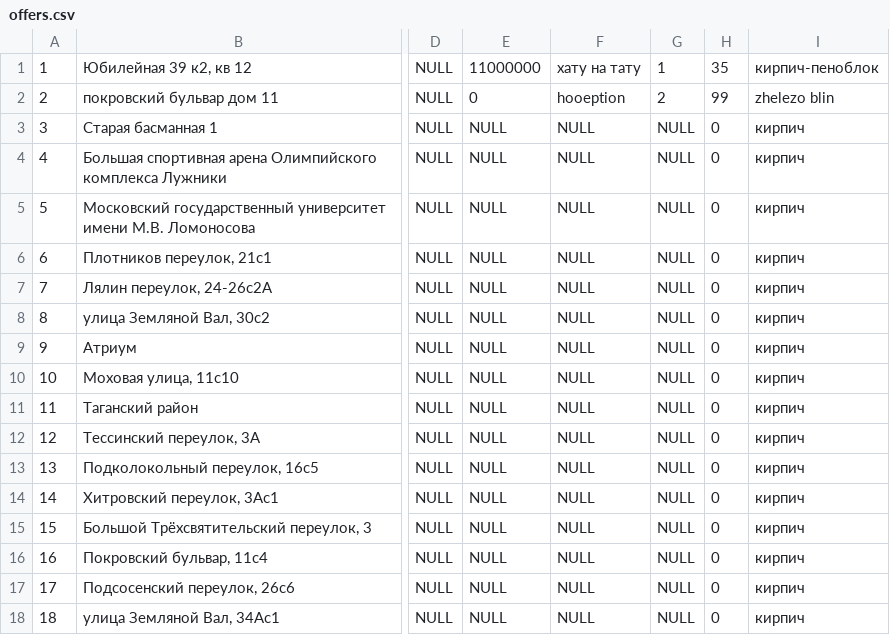
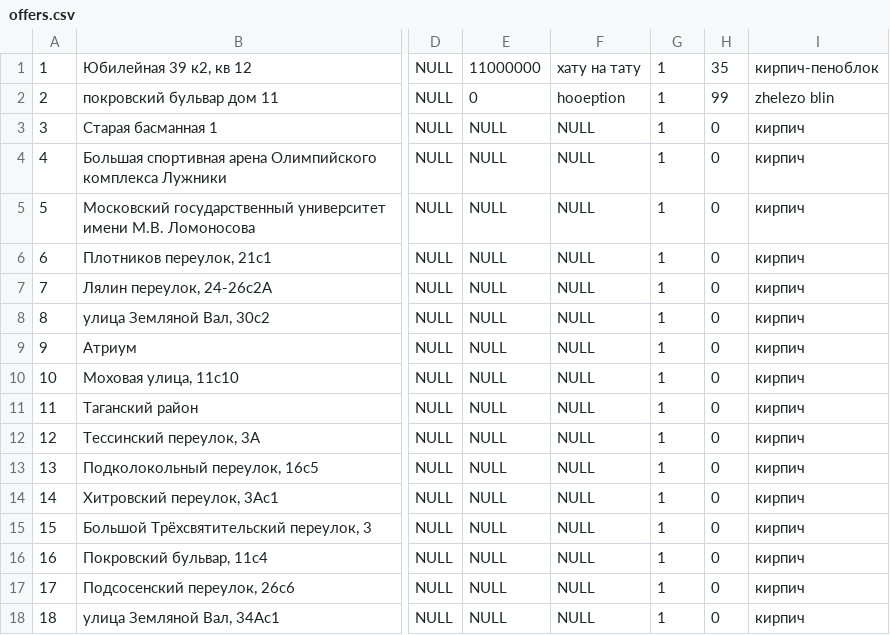
Before and after one commit to arsnatenkov/Hutter, a CSV file: src/main/resources/offers.csv, drawn as a sheet; only a part is shown, gaps mark what is left out; the diff names each change by its address in the sheet, - before the commit and + after, or states it on an @@ line.

```diff
--- a/src/main/resources/offers.csv
+++ b/src/main/resources/offers.csv
-G2: 2
+G2: 1
-G3:G18: NULL
+G3:G18: 1
```
Also changed, not shown: 38 other files.
